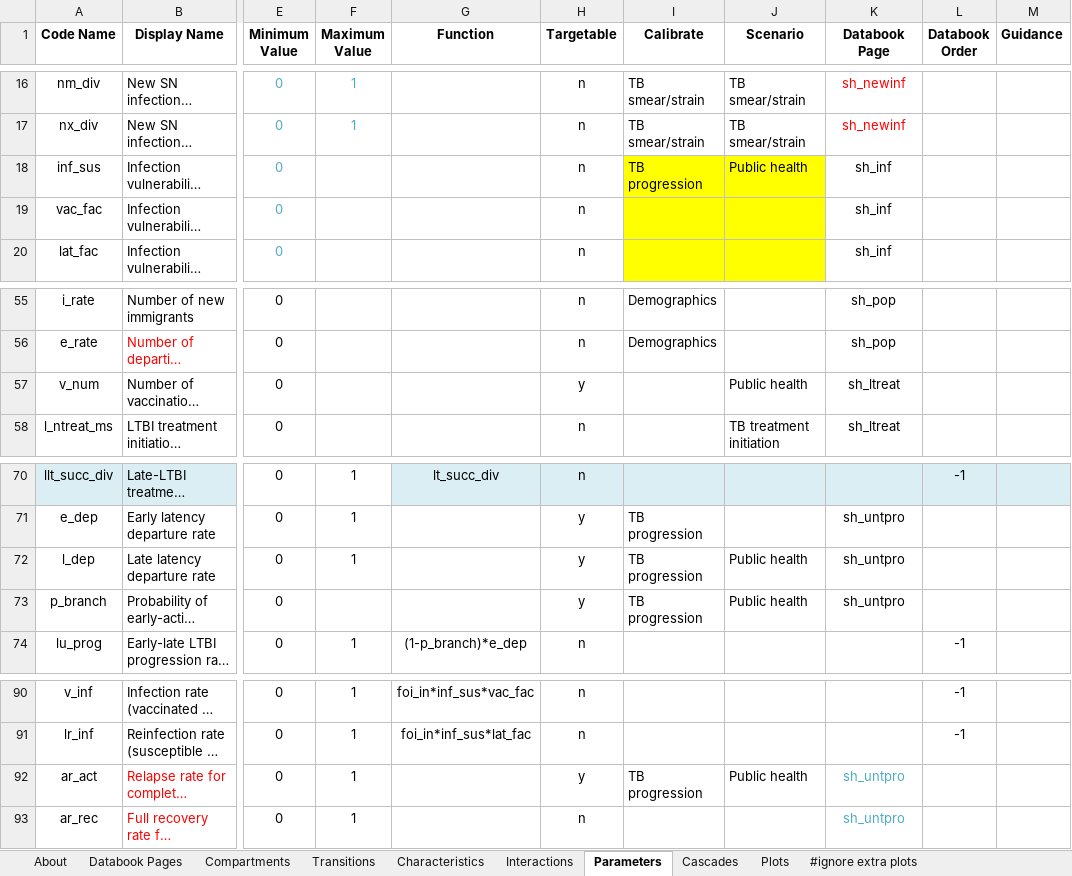
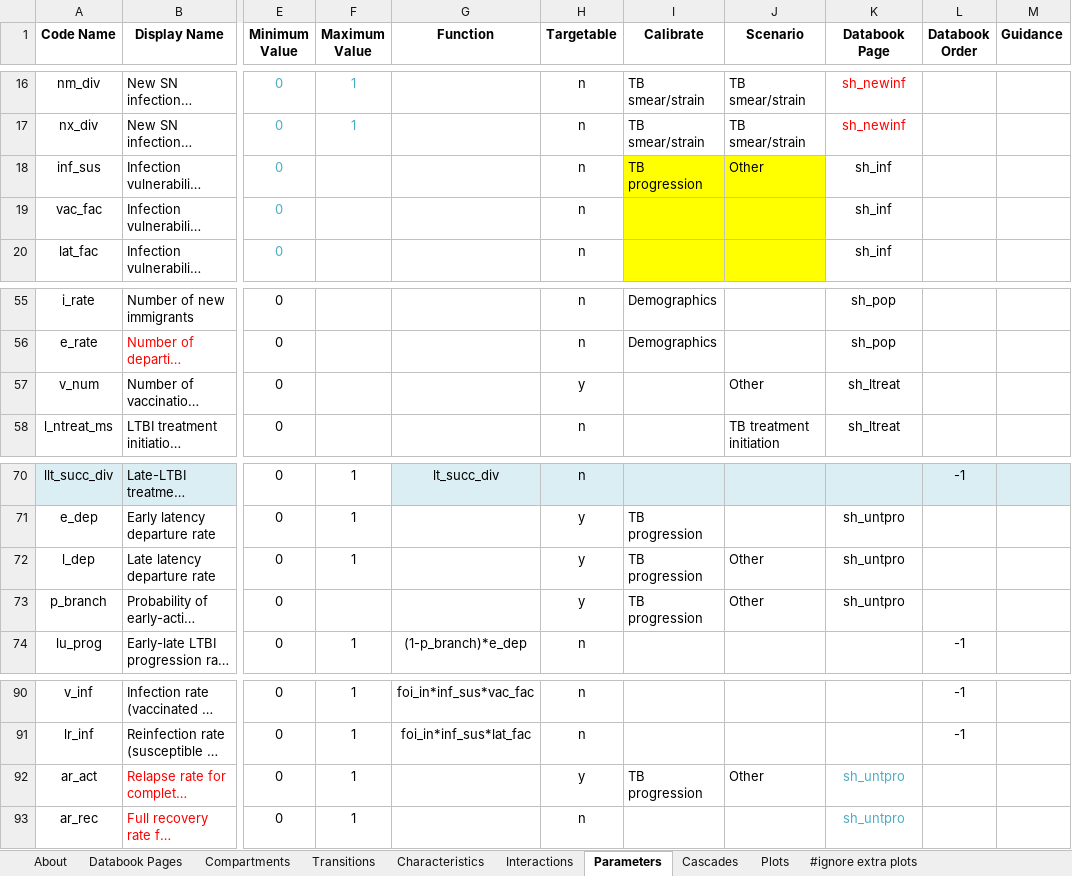
Before and after one commit to atomicateam/atomica, an Excel workbook: atomica/library/tb_framework.xlsx, sheet Parameters, drawn as a sheet; only a part is shown, gaps mark what is left out; long unchanged cells end in …; values as stored, in another font and other column widths than the file's, no borders; conditional formats not drawn; the diff names each change by its address in the sheet, - before the commit and + after, or states it on an @@ line.

Commit message:
Changed Public health parameter group name to Other

```diff
--- a/atomica/library/tb_framework.xlsx (sheet Parameters)
+++ b/atomica/library/tb_framework.xlsx (sheet Parameters)
-J18 (Scenario): Public health
+J18 (Scenario): Other
-J57 (Scenario): Public health
+J57 (Scenario): Other
-J72:J73 (Scenario): Public health
+J72:J73 (Scenario): Other
-J92 (Scenario): Public health
+J92 (Scenario): Other
```
